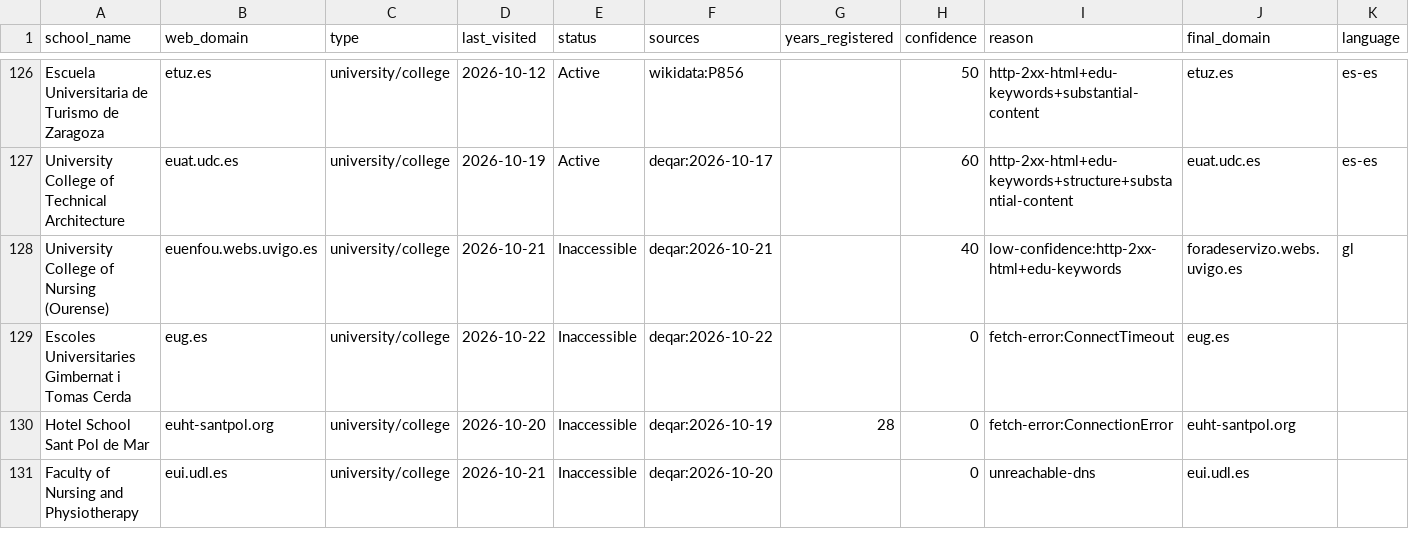
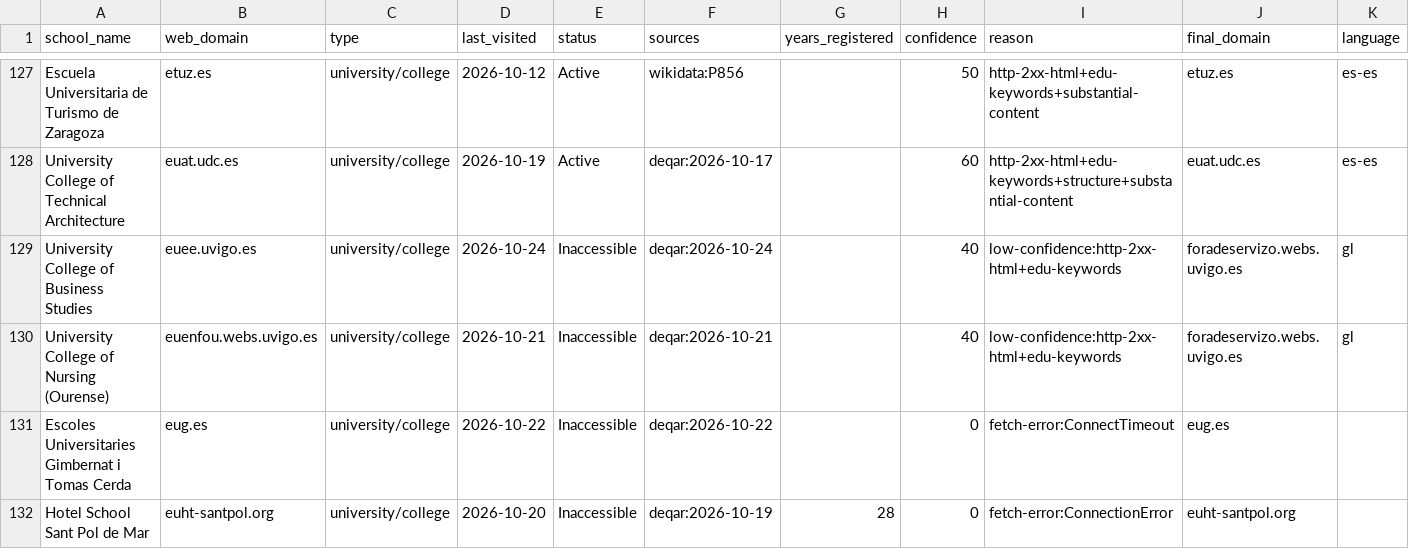
Before and after one commit to yifeiwu/edu-list, a CSV file: data/countries/ES.csv, drawn as a sheet; only a part is shown, gaps mark what is left out; the shorter side is filled out with more unchanged rows; the diff covers the shown part only; the diff names each change by its address in the sheet, - before the commit and + after, or states it on an @@ line.

```diff
--- a/data/countries/ES.csv
+++ b/data/countries/ES.csv
+row 129: University College of Business Studies | euee.uvigo.es | university/college | 2026-10-24 | Inaccessible | deqar:2026-10-24 |  | 40 | low-confidence:http-2xx-html+edu-keywords | foradeservizo.webs.uvigo.es | gl
```
Also changed, not shown: 5 added rows elsewhere in this file, data/countries/AU.csv, data/countries/FR.csv, 27 other files.
